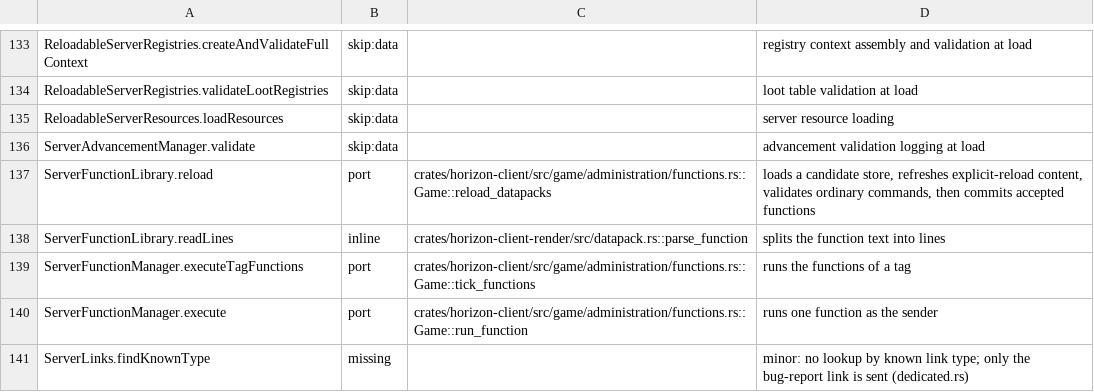
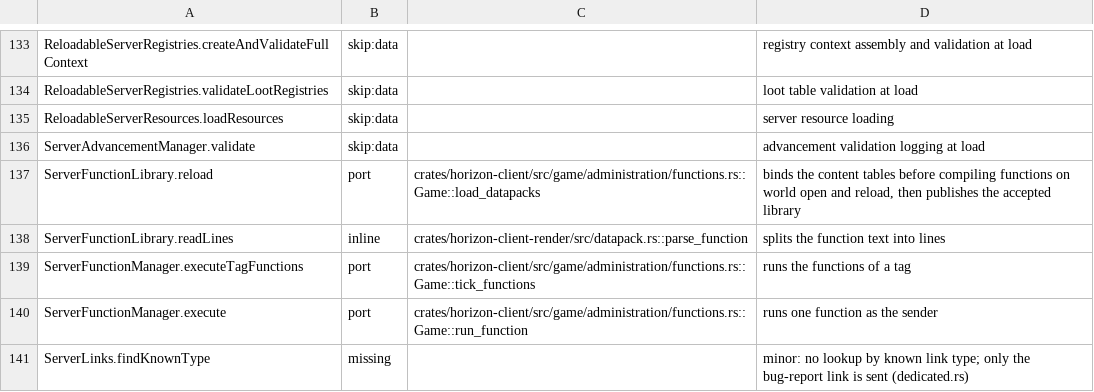
Before and after one commit to 0CYBER/horizon-free, a TSV file: tools/port_map/rest-013.tsv, drawn as a sheet; only a part is shown, gaps mark what is left out.

Commit message:
bug(datapacks): load world tags before admitting startup functions (#19965)

```diff
--- a/tools/port_map/rest-013.tsv
+++ b/tools/port_map/rest-013.tsv
@@ -136,3 +136,3 @@ ReloadableServerResources.loadResources	skip:data		server resource loading
 ServerAdvancementManager.validate	skip:data		advancement validation logging at load
-ServerFunctionLibrary.reload	port	crates/horizon-client/src/game/administration/functions.rs::Game::reload_datapacks	loads a candidate store, refreshes explicit-reload content, validates ordinary commands, then commits accepted functions
+ServerFunctionLibrary.reload	port	crates/horizon-client/src/game/administration/functions.rs::Game::load_datapacks	binds the content tables before compiling functions on world open and reload, then publishes the accepted library
 ServerFunctionLibrary.readLines	inline	crates/horizon-client-render/src/datapack.rs::parse_function	splits the function text into lines
```
Also changed, not shown: 3 other files.
